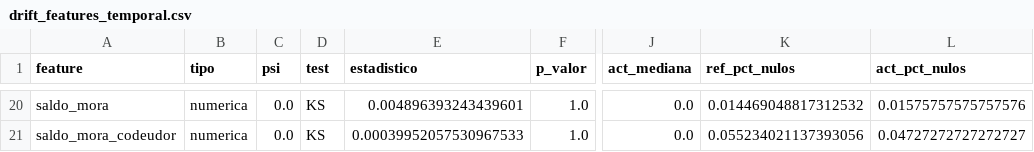
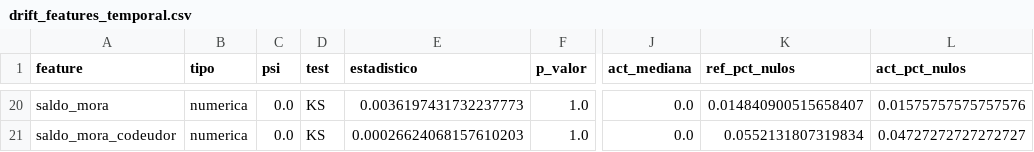
Before and after one commit to cristianatrio/pi-m5-riesgo-crediticio-CristianAtrio, a CSV file: mlops_pipeline/reports/drift/drift_features_temporal.csv, drawn as a sheet; only a part is shown, gaps mark what is left out; the diff covers the shown part only; the diff names each change by its address in the sheet, - before the commit and + after, or states it on an @@ line.

```diff
--- a/mlops_pipeline/reports/drift/drift_features_temporal.csv
+++ b/mlops_pipeline/reports/drift/drift_features_temporal.csv
-E20 (estadistico): 0.004896393243439601
+E20 (estadistico): 0.0036197431732237773
-K20 (ref_pct_nulos): 0.014469048817312532
+K20 (ref_pct_nulos): 0.014840900515658407
-E21 (estadistico): 0.00039952057530967533
+E21 (estadistico): 0.00026624068157610203
-K21 (ref_pct_nulos): 0.055234021137393056
+K21 (ref_pct_nulos): 0.0552131807319834
```
Also changed, not shown: 3 added rows, 3 removed rows and 53 edited cells elsewhere in this file, mlops_pipeline/reports/comparacion_modelos.csv, mlops_pipeline/reports/drift/drift_features_sintetico.csv, 33 other files.
